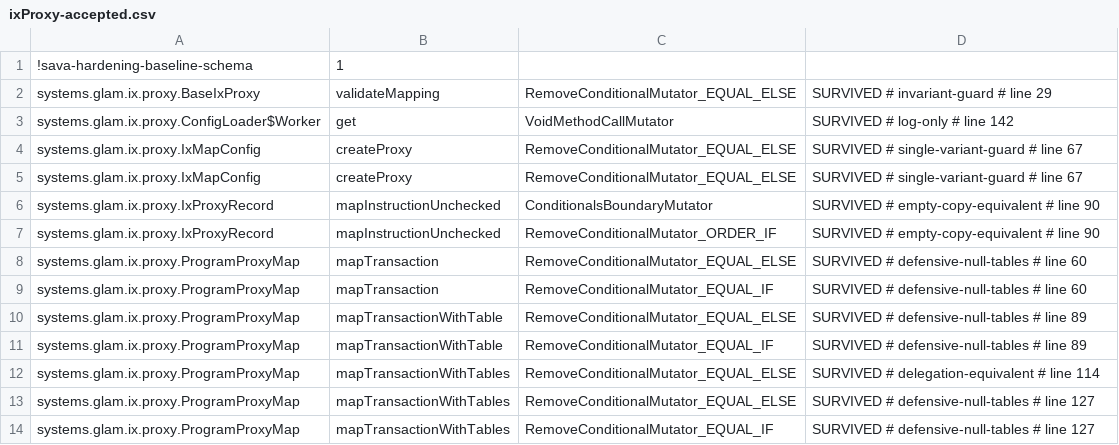
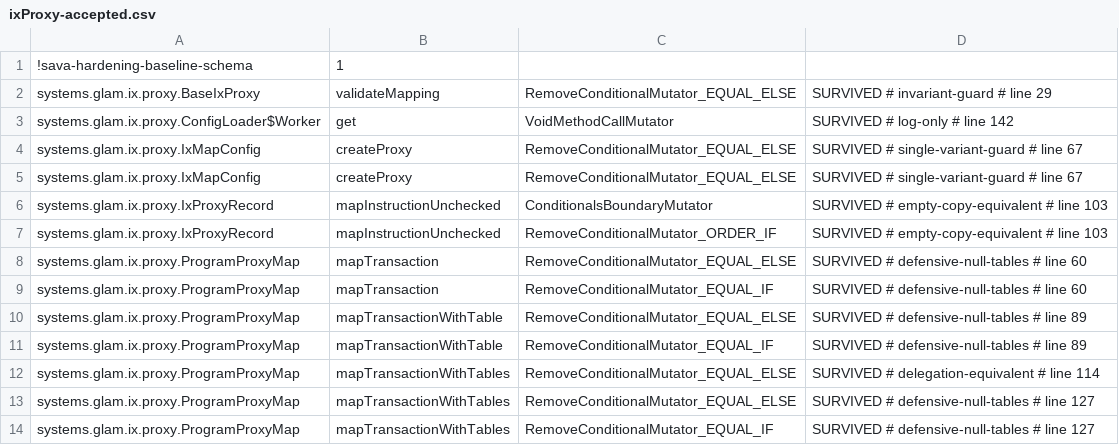
Before and after one commit to glamsystems/ix-mapper-java, a CSV file: ix-proxy/config/pitest/ixProxy-accepted.csv, drawn as a sheet.

Commit message:
chore(ix-proxy): retag the accepted baseline's line hints and the README's prose
pitestIxProxyBaselineRetag moves the two empty-copy-equivalent rows to the line the guard
now sits on; the README's prose named lines the rows had left behind before this branch.

```diff
--- a/ix-proxy/config/pitest/ixProxy-accepted.csv
+++ b/ix-proxy/config/pitest/ixProxy-accepted.csv
@@ -5,4 +5,4 @@ systems.glam.ix.proxy.IxMapConfig,createProxy,RemoveConditionalMutator_EQUAL_ELS
 systems.glam.ix.proxy.IxMapConfig,createProxy,RemoveConditionalMutator_EQUAL_ELSE,SURVIVED # single-variant-guard # line 67
-systems.glam.ix.proxy.IxProxyRecord,mapInstructionUnchecked,ConditionalsBoundaryMutator,SURVIVED # empty-copy-equivalent # line 90
-systems.glam.ix.proxy.IxProxyRecord,mapInstructionUnchecked,RemoveConditionalMutator_ORDER_IF,SURVIVED # empty-copy-equivalent # line 90
+systems.glam.ix.proxy.IxProxyRecord,mapInstructionUnchecked,ConditionalsBoundaryMutator,SURVIVED # empty-copy-equivalent # line 103
+systems.glam.ix.proxy.IxProxyRecord,mapInstructionUnchecked,RemoveConditionalMutator_ORDER_IF,SURVIVED # empty-copy-equivalent # line 103
 systems.glam.ix.proxy.ProgramProxyMap,mapTransaction,RemoveConditionalMutator_EQUAL_ELSE,SURVIVED # defensive-null-tables # line 60
```
Also changed, not shown: 1 other file.
